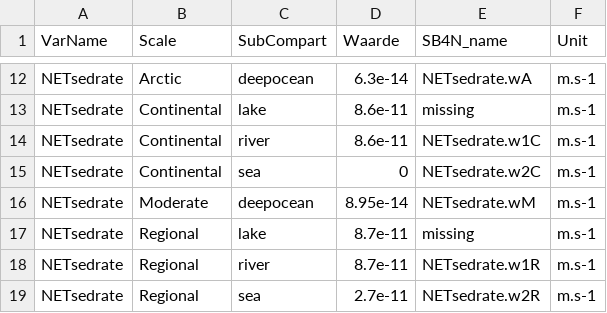
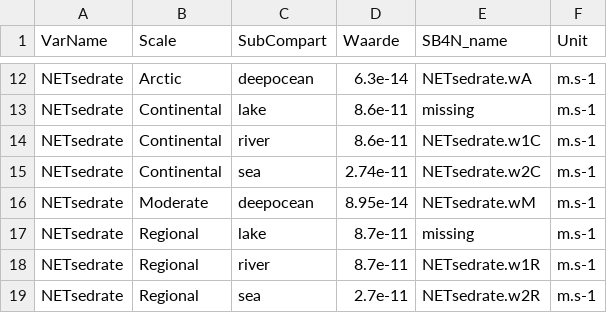
Before and after one commit to rivm-syso/SBooScripts, a CSV file: data/ScaleSubCompartData.csv, drawn as a sheet; only a part is shown, gaps mark what is left out.

```diff
--- a/data/ScaleSubCompartData.csv
+++ b/data/ScaleSubCompartData.csv
@@ -14,3 +14,3 @@
 "NETsedrate","Continental","river",8.6e-11,"NETsedrate.w1C","m.s-1"
-"NETsedrate","Continental","sea",0,"NETsedrate.w2C","m.s-1																 													   "
+"NETsedrate","Continental","sea",2.74e-11,"NETsedrate.w2C","m.s-1																 													   "
 "NETsedrate","Moderate","deepocean",8.95e-14,"NETsedrate.wM","m.s-1"
```
Also changed, not shown: data/ScaleSheet.csv, data/SpeciesSheet.csv, 4 other files.
